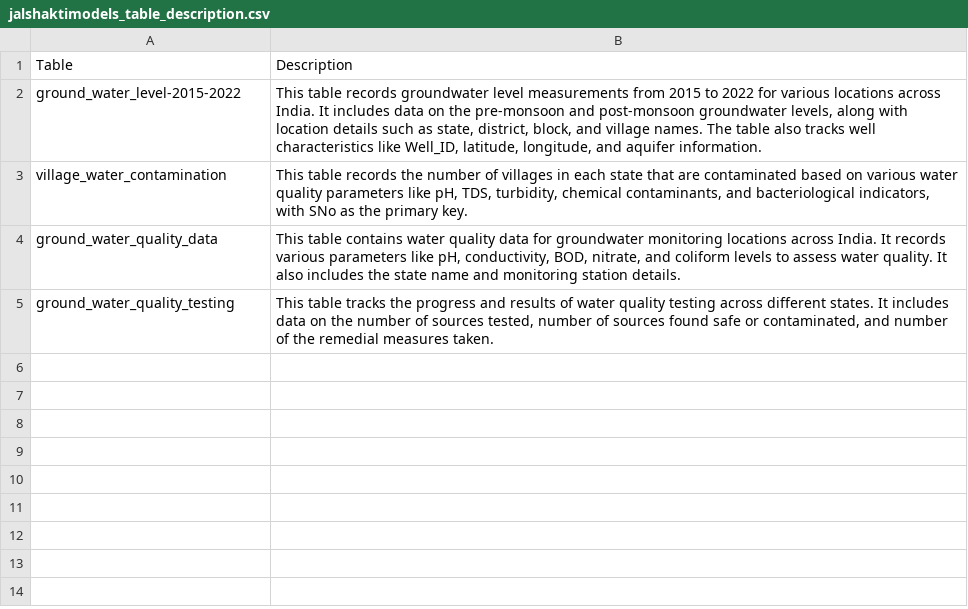
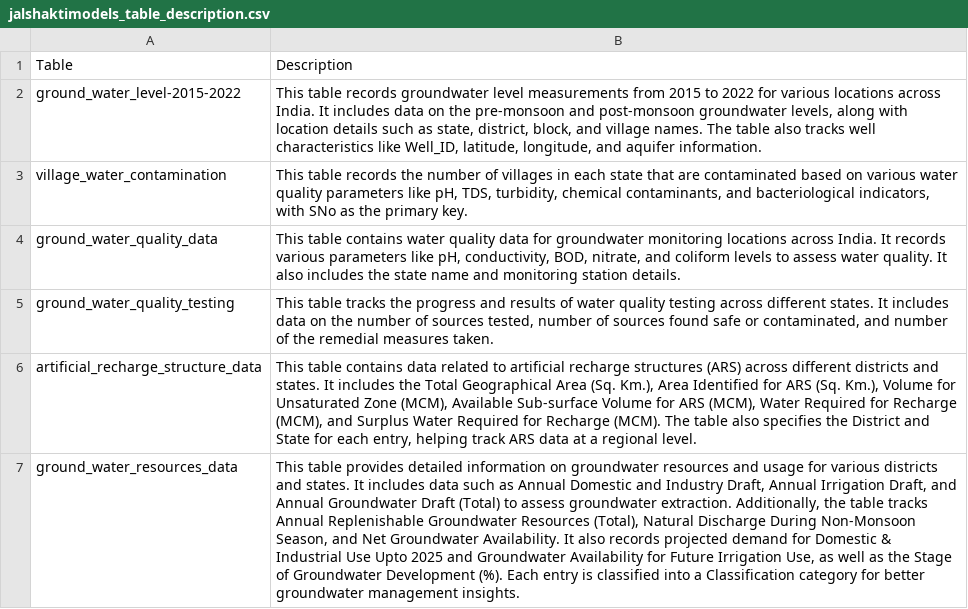
Before and after one commit to SudeshnaPathak/Langchain_tutorial, a CSV file: SQL_ChatBot/jalshaktimodels_table_description.csv, drawn as a sheet; the diff names each change by its address in the sheet, - before the commit and + after, or states it on an @@ line.

```diff
--- a/SQL_ChatBot/jalshaktimodels_table_description.csv
+++ b/SQL_ChatBot/jalshaktimodels_table_description.csv
+row 6: artificial_recharge_structure_data | This table contains data related to artificial recharge structures (ARS) across different districts and states. It includes the Total Geographical Area (Sq. Km.), Area Identified for ARS (Sq. Km.), Volume for Unsaturated Zone (MCM), Available Sub-surface Volume for ARS (MCM), Water Required for Recharge (MCM), and Surplus Water Required for Recharge (MCM). The table also specifies the District and State for each entry, helping track ARS data at a regional level.
+row 7: ground_water_resources_data | This table provides detailed information on groundwater resources and usage for various districts and states. It includes data such as Annual Domestic and Industry Draft, Annual Irrigation Draft, and Annual Groundwater Draft (Total) to assess groundwater extraction. Additionally, the table tracks Annual Replenishable Groundwater Resources (Total), Natural Discharge During Non-Monsoon Season, and Net Groundwater Availability. It also records projected demand for Domestic & Industrial Use Upto 2025 and Groundwater Availability for Future Irrigation Use, as well as the Stage of Groundwater Development (%). Each entry is classified into a Classification category for better groundwater management insights.
```
Also changed, not shown: 8 other files.
